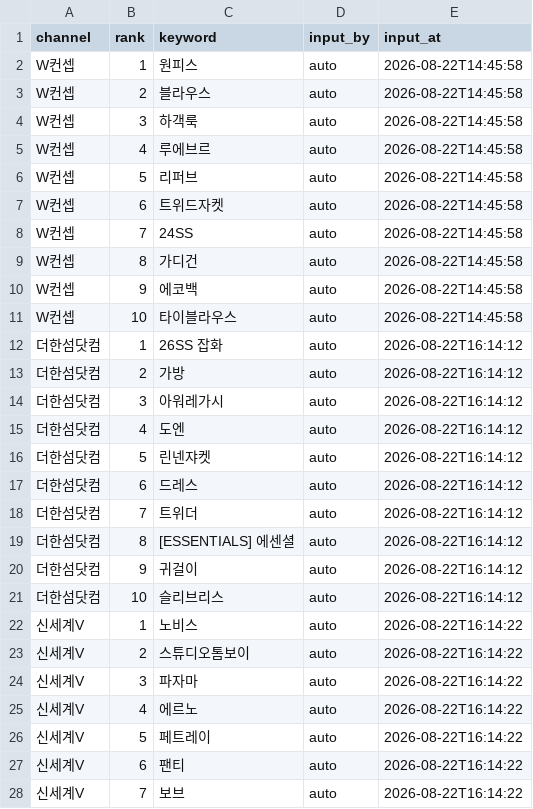
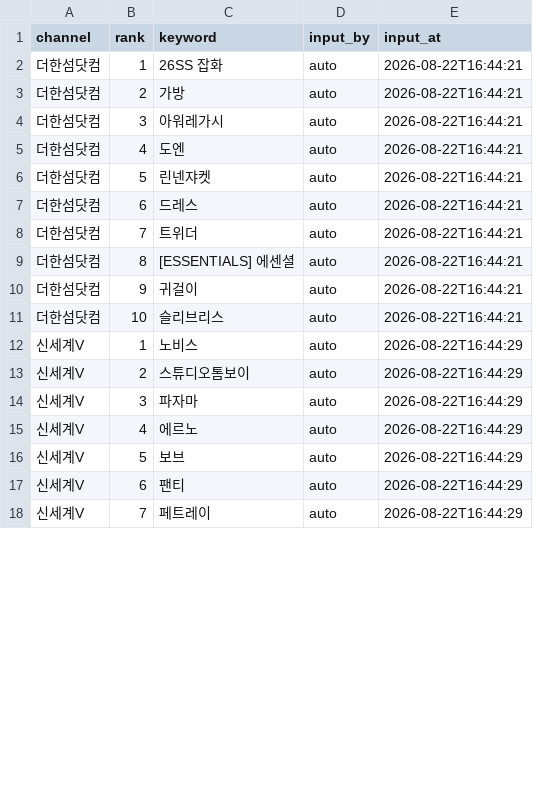
Before and after one commit to performanceteam12-sketch/babathe-trend-dashboard, a CSV file: data/app_search/2026-08-22.csv, drawn as a sheet; only a part is shown; the diff covers the shown part only.

```diff
--- a/data/app_search/2026-08-22.csv
+++ b/data/app_search/2026-08-22.csv
@@ -1,28 +1,18 @@
 channel,rank,keyword,input_by,input_at
-W컨셉,1,원피스,auto,2026-08-22T14:45:58
-W컨셉,2,블라우스,auto,2026-08-22T14:45:58
-W컨셉,3,하객룩,auto,2026-08-22T14:45:58
-W컨셉,4,루에브르,auto,2026-08-22T14:45:58
-W컨셉,5,리퍼브,auto,2026-08-22T14:45:58
-W컨셉,6,트위드자켓,auto,2026-08-22T14:45:58
-W컨셉,7,24SS,auto,2026-08-22T14:45:58
-W컨셉,8,가디건,auto,2026-08-22T14:45:58
-W컨셉,9,에코백,auto,2026-08-22T14:45:58
-W컨셉,10,타이블라우스,auto,2026-08-22T14:45:58
-더한섬닷컴,1,26SS 잡화,auto,2026-08-22T16:14:12
-더한섬닷컴,2,가방,auto,2026-08-22T16:14:12
-더한섬닷컴,3,아워레가시,auto,2026-08-22T16:14:12
-더한섬닷컴,4,도엔,auto,2026-08-22T16:14:12
-더한섬닷컴,5,린넨쟈켓,auto,2026-08-22T16:14:12
-더한섬닷컴,6,드레스,auto,2026-08-22T16:14:12
-더한섬닷컴,7,트위더,auto,2026-08-22T16:14:12
-더한섬닷컴,8,[ESSENTIALS] 에센셜,auto,2026-08-22T16:14:12
-더한섬닷컴,9,귀걸이,auto,2026-08-22T16:14:12
-더한섬닷컴,10,슬리브리스,auto,2026-08-22T16:14:12
-신세계V,1,노비스,auto,2026-08-22T16:14:22
-신세계V,2,스튜디오톰보이,auto,2026-08-22T16:14:22
-신세계V,3,파자마,auto,2026-08-22T16:14:22
-신세계V,4,에르노,auto,2026-08-22T16:14:22
-신세계V,5,페트레이,auto,2026-08-22T16:14:22
-신세계V,6,팬티,auto,2026-08-22T16:14:22
-신세계V,7,보브,auto,2026-08-22T16:14:22
+더한섬닷컴,1,26SS 잡화,auto,2026-08-22T16:44:21
+더한섬닷컴,2,가방,auto,2026-08-22T16:44:21
+더한섬닷컴,3,아워레가시,auto,2026-08-22T16:44:21
+더한섬닷컴,4,도엔,auto,2026-08-22T16:44:21
+더한섬닷컴,5,린넨쟈켓,auto,2026-08-22T16:44:21
+더한섬닷컴,6,드레스,auto,2026-08-22T16:44:21
+더한섬닷컴,7,트위더,auto,2026-08-22T16:44:21
+더한섬닷컴,8,[ESSENTIALS] 에센셜,auto,2026-08-22T16:44:21
+더한섬닷컴,9,귀걸이,auto,2026-08-22T16:44:21
+더한섬닷컴,10,슬리브리스,auto,2026-08-22T16:44:21
+신세계V,1,노비스,auto,2026-08-22T16:44:29
+신세계V,2,스튜디오톰보이,auto,2026-08-22T16:44:29
+신세계V,3,파자마,auto,2026-08-22T16:44:29
+신세계V,4,에르노,auto,2026-08-22T16:44:29
+신세계V,5,보브,auto,2026-08-22T16:44:29
+신세계V,6,팬티,auto,2026-08-22T16:44:29
+신세계V,7,페트레이,auto,2026-08-22T16:44:29
```
Also changed, not shown: 10 added rows and 20 edited cells elsewhere in this file.
